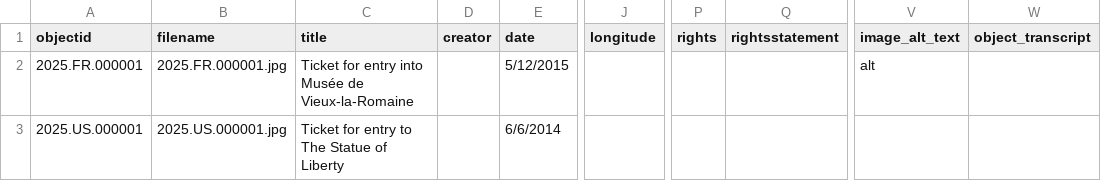
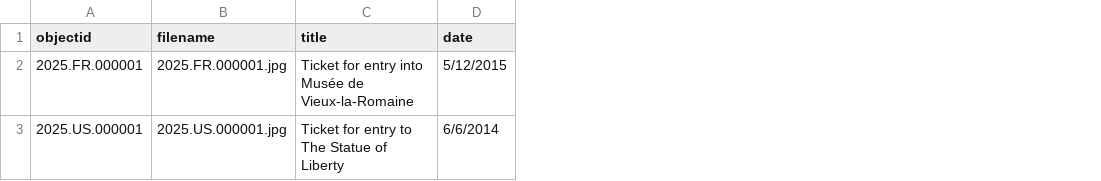
Before and after one commit to cchrime/libtest, a CSV file: _data/ticketData.csv, drawn as a sheet; only a part is shown, gaps mark what is left out; the diff names each change by its address in the sheet, - before the commit and + after, or states it on an @@ line.

Commit message:
Removed empty fields from ticketData

```diff
--- a/_data/ticketData.csv
+++ b/_data/ticketData.csv
-column D (creator), empty
-column J (longitude), empty
-column P (rights), empty
-column Q (rightsstatement), empty
-column V (image_alt_text), row 2: alt
-column W (object_transcript), empty
```
